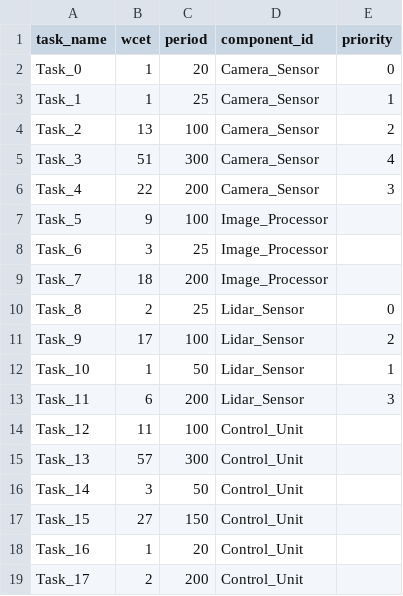
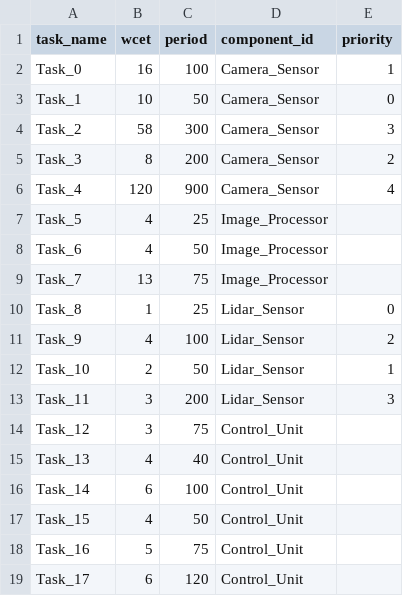
Before and after one commit to HardyJL/DRTS-Project, a CSV file: Test_Cases/3-medium-test-case/tasks.csv, drawn as a sheet.

```diff
--- a/Test_Cases/3-medium-test-case/tasks.csv
+++ b/Test_Cases/3-medium-test-case/tasks.csv
@@ -1,19 +1,19 @@
 task_name,wcet,period,component_id,priority
-Task_0,1,20,Camera_Sensor,0
-Task_1,1,25,Camera_Sensor,1
-Task_2,13,100,Camera_Sensor,2
-Task_3,51,300,Camera_Sensor,4
-Task_4,22,200,Camera_Sensor,3
-Task_5,9,100,Image_Processor,
-Task_6,3,25,Image_Processor,
-Task_7,18,200,Image_Processor,
-Task_8,2,25,Lidar_Sensor,0
-Task_9,17,100,Lidar_Sensor,2
-Task_10,1,50,Lidar_Sensor,1
-Task_11,6,200,Lidar_Sensor,3
-Task_12,11,100,Control_Unit,
-Task_13,57,300,Control_Unit,
-Task_14,3,50,Control_Unit,
-Task_15,27,150,Control_Unit,
-Task_16,1,20,Control_Unit,
-Task_17,2,200,Control_Unit,
+Task_0,16,100,Camera_Sensor,1
+Task_1,10,50,Camera_Sensor,0
+Task_2,58,300,Camera_Sensor,3
+Task_3,8,200,Camera_Sensor,2
+Task_4,120,900,Camera_Sensor,4
+Task_5,4,25,Image_Processor,
+Task_6,4,50,Image_Processor,
+Task_7,13,75,Image_Processor,
+Task_8,1,25,Lidar_Sensor,0
+Task_9,4,100,Lidar_Sensor,2
+Task_10,2,50,Lidar_Sensor,1
+Task_11,3,200,Lidar_Sensor,3
+Task_12,3,75,Control_Unit,
+Task_13,4,40,Control_Unit,
+Task_14,6,100,Control_Unit,
+Task_15,4,50,Control_Unit,
+Task_16,5,75,Control_Unit,
+Task_17,6,120,Control_Unit,
```
Also changed, not shown: Test_Cases/2-small-test-case/tasks.csv, Test_Cases/4-large-test-case/tasks.csv, 23 other files.
